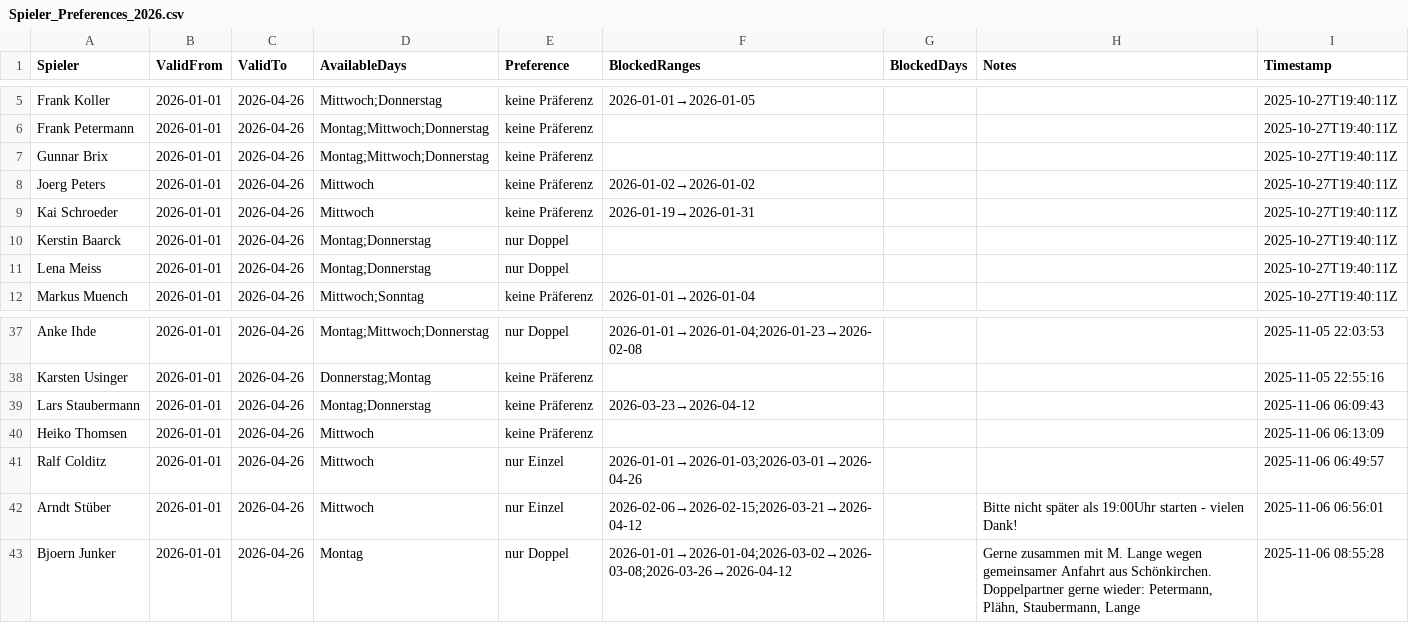
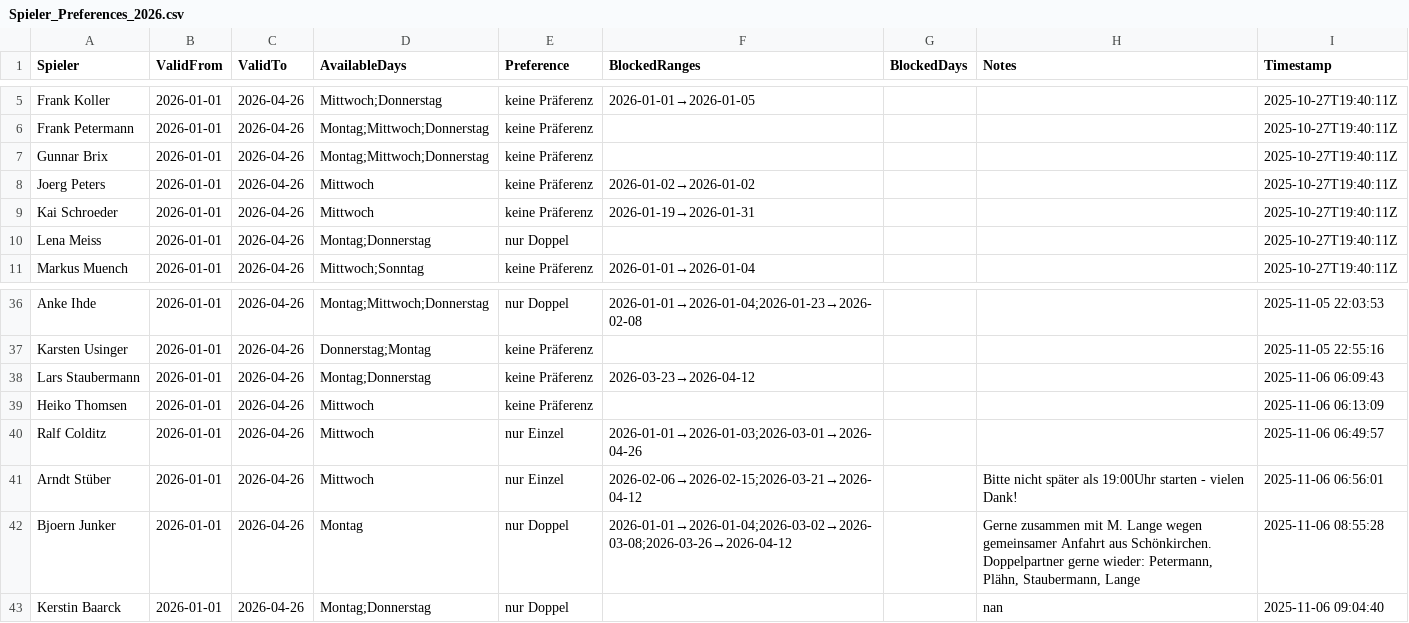
Before and after one commit to liamw8lde/Winter-2024_2025-Training-PLan, a CSV file: Spieler_Preferences_2026.csv, drawn as a sheet; only a part is shown, gaps mark what is left out.

Commit message:
Update Präferenzen für Kerstin Baarck

```diff
--- a/Spieler_Preferences_2026.csv
+++ b/Spieler_Preferences_2026.csv
@@ -9,3 +9,2 @@ Joerg Peters,2026-01-01,2026-04-26,Mittwoch,keine Präferenz,2026-01-02→2026-0
 Kai Schroeder,2026-01-01,2026-04-26,Mittwoch,keine Präferenz,2026-01-19→2026-01-31,,,2025-10-27T19:40:11Z
-Kerstin Baarck,2026-01-01,2026-04-26,Montag;Donnerstag,nur Doppel,,,,2025-10-27T19:40:11Z
 Lena Meiss,2026-01-01,2026-04-26,Montag;Donnerstag,nur Doppel,,,,2025-10-27T19:40:11Z
@@ -46 +45,2 @@ Arndt Stüber,2026-01-01,2026-04-26,Mittwoch,nur Einzel,2026-02-06→2026-02-15;
 Bjoern Junker,2026-01-01,2026-04-26,Montag,nur Doppel,2026-01-01→2026-01-04;2026-03-02→2026-03-08;2026-03-26→2026-04-12,,"Gerne zusammen mit M. Lange wegen gemeinsamer Anfahrt aus Schönkirchen. Doppelpartner gerne wieder: Petermann, Plähn, Staubermann, Lange",2025-11-06 08:55:28
+Kerstin Baarck,2026-01-01,2026-04-26,Montag;Donnerstag,nur Doppel,,,nan,2025-11-06 09:04:40
```
